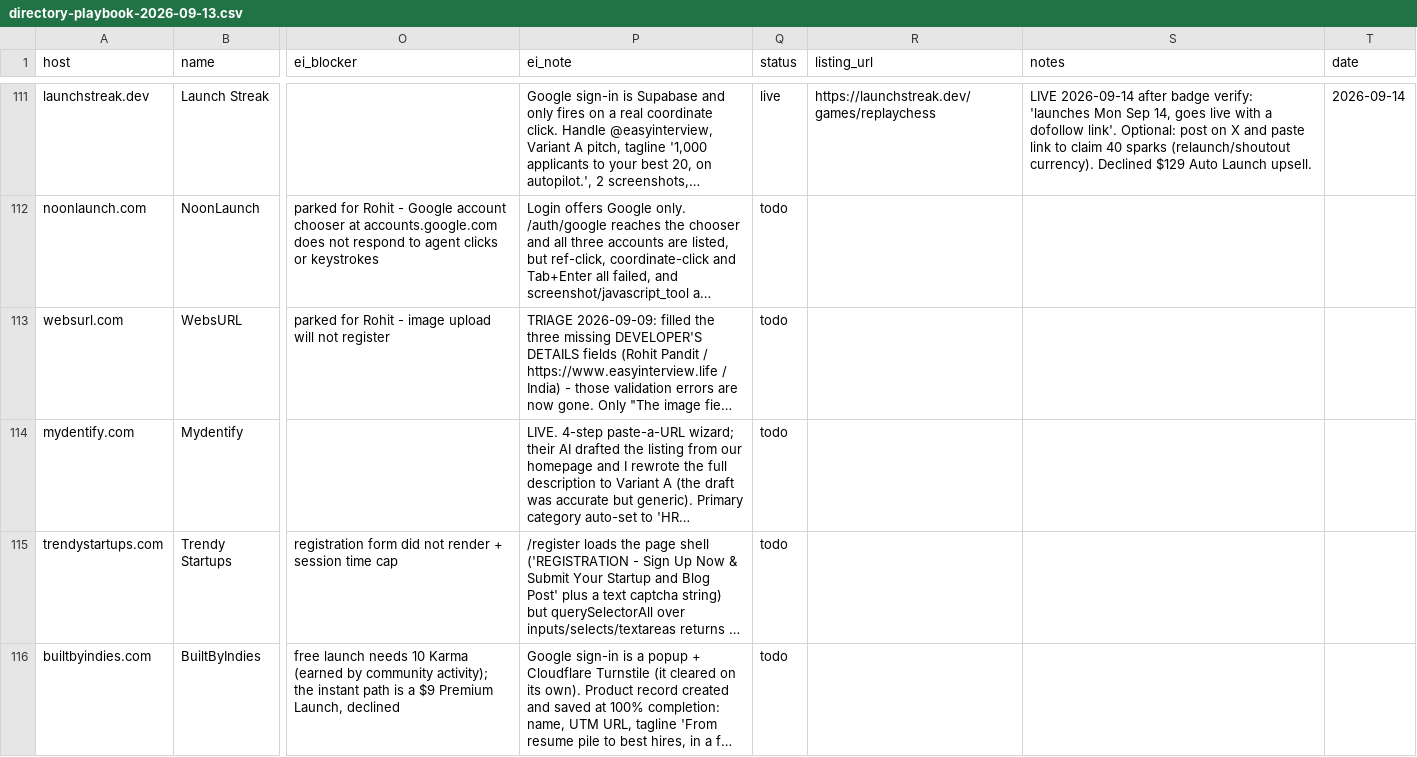
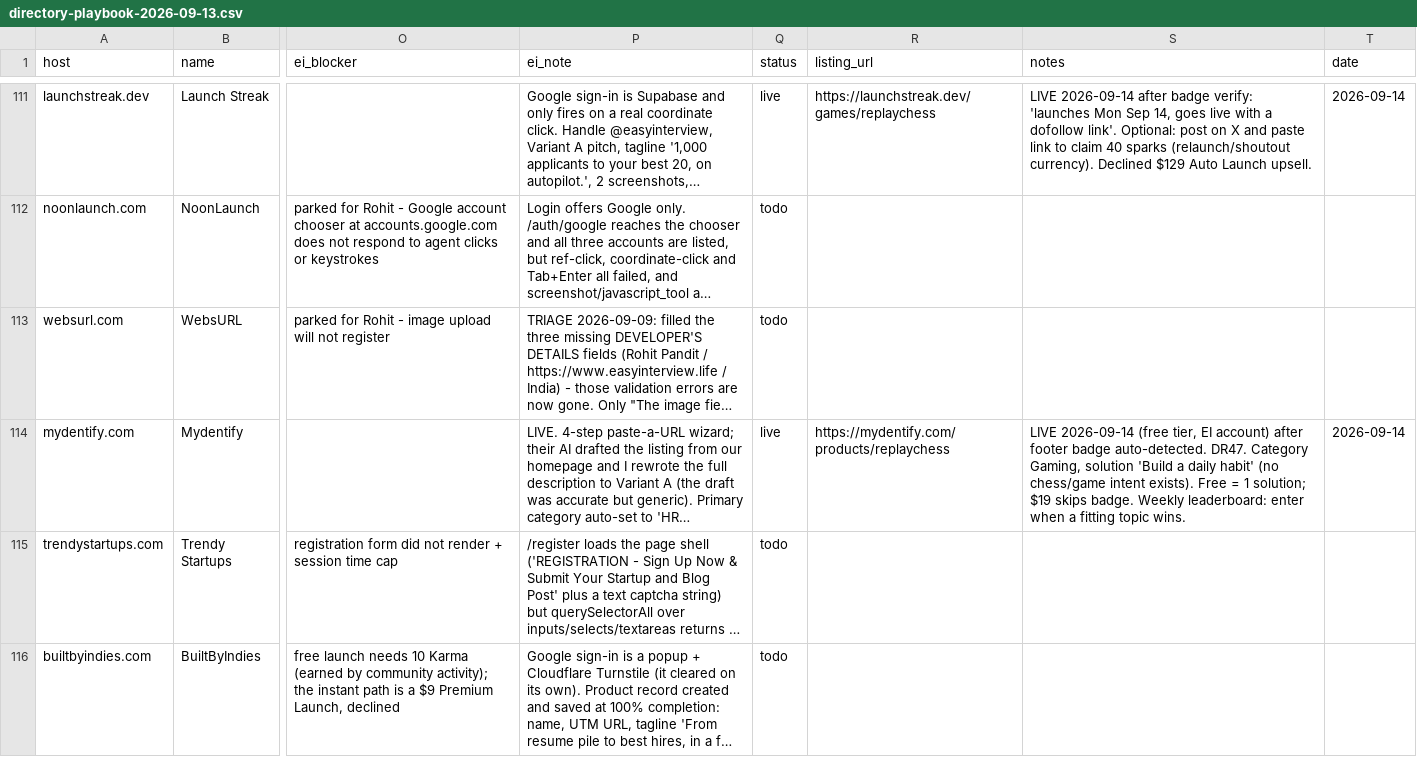
Before and after one commit to replay-chess/chess-battle-turbo, a CSV file: marketing/directory-playbook-2026-09-13.csv, drawn as a sheet; only a part is shown, gaps mark what is left out; long unchanged cells end in …; the diff covers the shown part only; the diff names each change by its address in the sheet, - before the commit and + after, or states it on an @@ line.

```diff
--- a/marketing/directory-playbook-2026-09-13.csv
+++ b/marketing/directory-playbook-2026-09-13.csv
-Q114 (status): todo
+Q114 (status): live
-R114 (listing_url): (empty)
+R114 (listing_url): https://mydentify.com/products/replaychess
-S114 (notes): (empty)
+S114 (notes): LIVE 2026-09-14 (free tier, EI account) after footer badge auto-detected. DR47. Category Gaming, solution 'Build a daily habit' (no chess/game intent exists). Free = 1 solution; $19 skips badge. Weekly leaderboard: enter when a fitting topic wins.
-T114 (date): (empty)
+T114 (date): 2026-09-14
```
Also changed, not shown: 4 edited cells elsewhere in this file.
